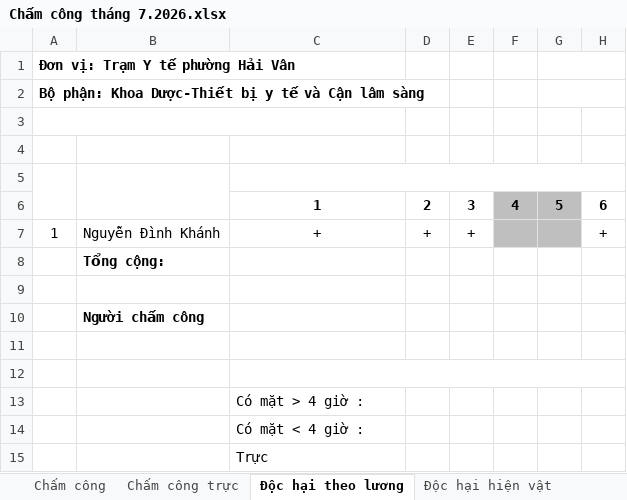
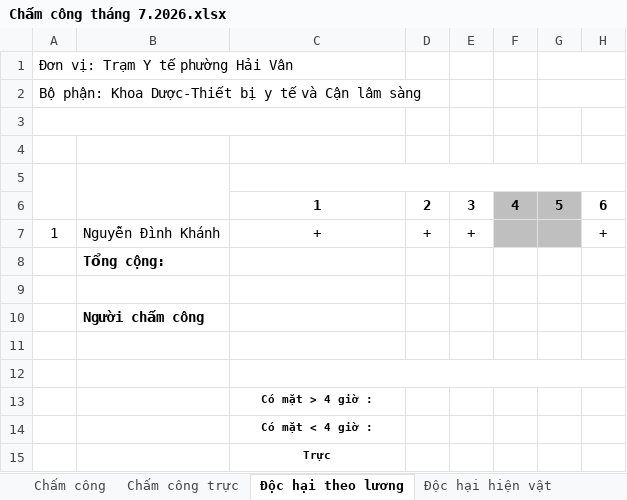
Before and after one commit to quoctri1802/tythaivan, an Excel workbook: Chấm công tháng 7.2026.xlsx, sheet Độc hại theo lương, drawn as a sheet; only a part is shown; values as stored, in another font and other column widths than the file's, no borders; the diff names each change by its address in the sheet, - before the commit and + after, or states it on an @@ line.

```diff
--- a/Chấm công tháng 7.2026.xlsx (sheet Độc hại theo lương)
+++ b/Chấm công tháng 7.2026.xlsx (sheet Độc hại theo lương)
-A1:A2 bold: on
+A1:A2 bold: off
@@ C13:C15 bold: off → on, text size: smaller, alignment: left → center @@
```
Also changed, not shown: sheet Chấm công, sheet Độc hại hiện vật, sheet Chấm công trực, Bao_cao_cham_cong_Thang_7_2026_TEST.xlsx, 4 other files.
